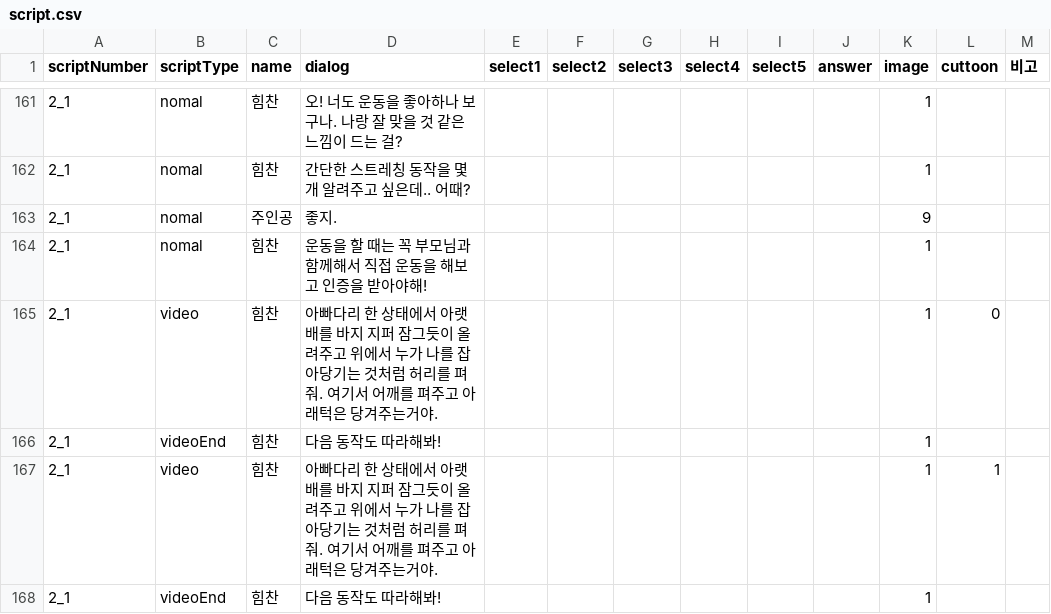
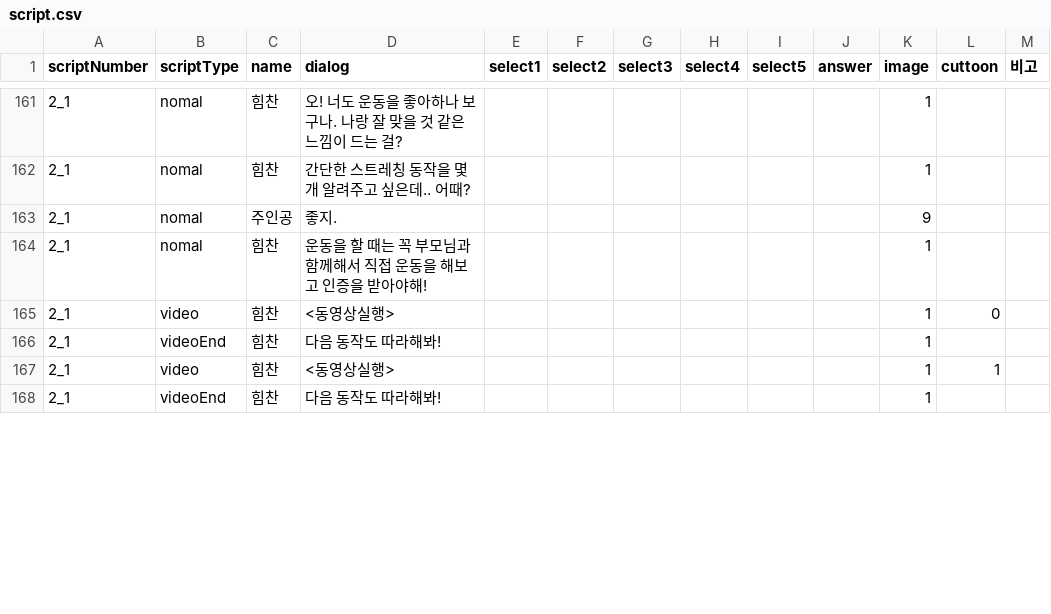
Before and after one commit to LHD-game/LoheldiGame, a CSV file: Loheldi_Project/Assets/Resources/Scripts/Quest/script.csv, drawn as a sheet; only a part is shown, gaps mark what is left out; the diff covers the shown part only; the diff names each change by its address in the sheet, - before the commit and + after, or states it on an @@ line.

```diff
--- a/Loheldi_Project/Assets/Resources/Scripts/Quest/script.csv
+++ b/Loheldi_Project/Assets/Resources/Scripts/Quest/script.csv
-D165 (dialog): 아빠다리 한 상태에서 아랫배를 바지 지퍼 잠그듯이 올려주고 위에서 누가 나를 잡아당기는 것처럼 허리를 펴줘. 여기서 어깨를 펴주고 아래턱은 당겨주는거야.
+D165 (dialog): <동영상실행>
-D167 (dialog): 아빠다리 한 상태에서 아랫배를 바지 지퍼 잠그듯이 올려주고 위에서 누가 나를 잡아당기는 것처럼 허리를 펴줘. 여기서 어깨를 펴주고 아래턱은 당겨주는거야.
+D167 (dialog): <동영상실행>
```
Also changed, not shown: 59 edited cells elsewhere in this file, 7 other files.
